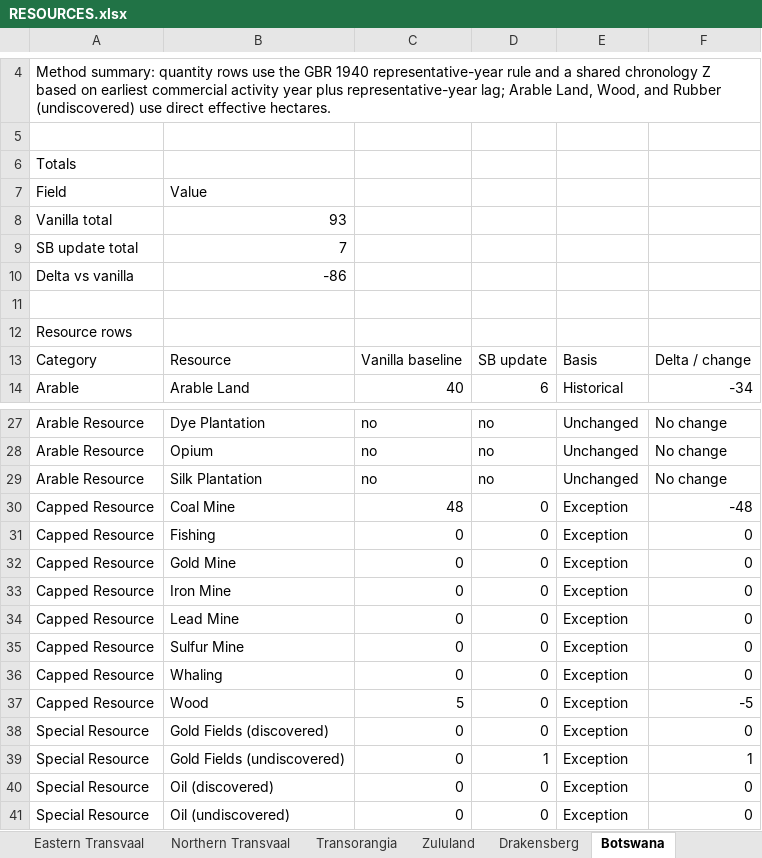
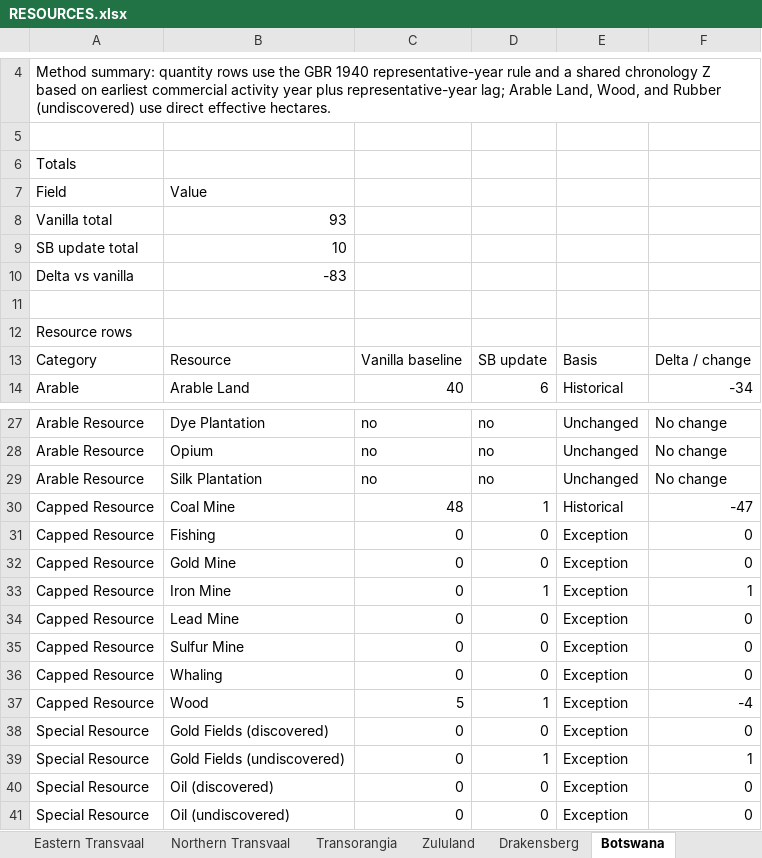
Before and after one commit to kaapse-tollie/spes-bona, an Excel workbook: Docs/resources/RESOURCES.xlsx, sheet Botswana, drawn as a sheet; only a part is shown, gaps mark what is left out; values as stored, in another font and other column widths than the file's, no borders; the diff names each change by its address in the sheet, - before the commit and + after, or states it on an @@ line.

```diff
--- a/Docs/resources/RESOURCES.xlsx (sheet Botswana)
+++ b/Docs/resources/RESOURCES.xlsx (sheet Botswana)
-B9: 7
+B9: 10
-B10: -86
+B10: -83
-D30: 0
+D30: 1
-E30: Exception
+E30: Historical
-F30: -48
+F30: -47
-D33: 0
+D33: 1
-F33: 0
+F33: 1
-D37: 0
+D37: 1
-F37: -5
+F37: -4
```
Also changed, not shown: sheet Overview, sheet Drakensberg, sheet Lourenço Marques, sheet Namaqualand, sheet Zambezi, sheet Hereroland, 1 more sheet, 50 other files.
